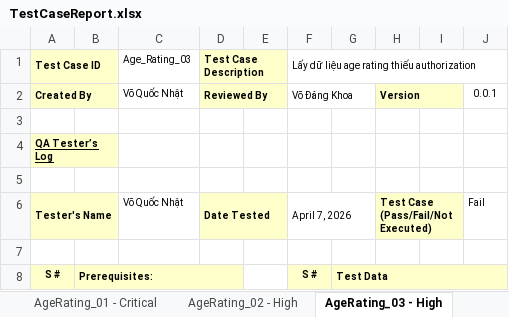
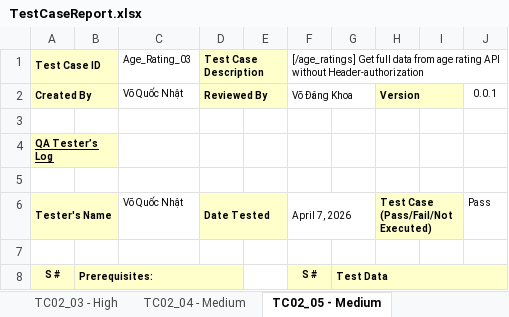
Before and after one commit to Lil5354/SoftwareTesting-IGDB, an Excel workbook: TestCaseReport.xlsx, sheet TC02_05 - Medium, drawn as a sheet; only a part is shown; values as stored, in another font and other column widths than the file's, no borders; the diff covers the shown part only; the diff names each change by its address in the sheet, - before the commit and + after, or states it on an @@ line.

```diff
--- a/TestCaseReport.xlsx (sheet TC02_05 - Medium)
+++ b/TestCaseReport.xlsx (sheet TC02_05 - Medium)
-sheet tab: AgeRating_01 - Critical
+sheet tab: TC02_03 - High
-sheet tab: AgeRating_02 - High
+sheet tab: TC02_04 - Medium
-sheet tab: AgeRating_03 - High
+sheet tab: TC02_05 - Medium
-F1: Lấy dữ liệu age rating thiếu authorization
+F1: [/age_ratings] Get full data from age rating API without Header-authorization
-J6: Fail
+J6: Pass
```
Also changed, not shown: 11 added rows, 9 removed rows, 26 edited cells, cell formats and merged cells elsewhere in this sheet, sheet TC02_09 - Medium, sheet TC02_08 - High, sheet TC02_03 - High, sheet TC02_10 - Medium, sheet TC02_06 - Medium, sheet TC02_04 - Medium, 3 more sheets, other sheet tabs, 11 other files.
